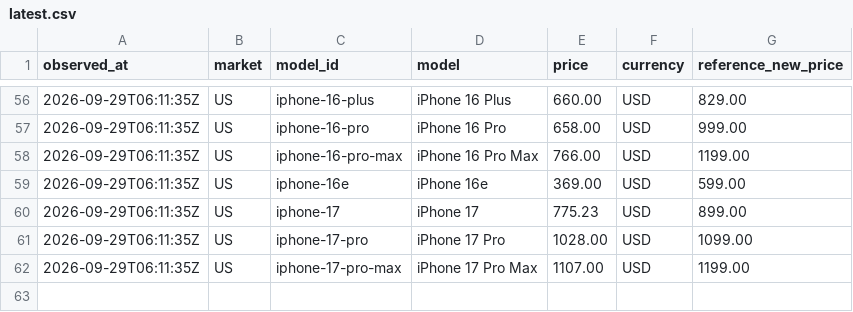
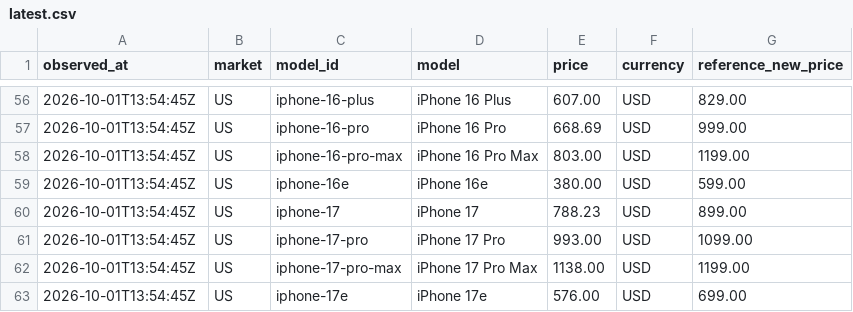
Before and after one commit to MarcoREGAD/priceradar-dataset, a CSV file: latest.csv, drawn as a sheet; only a part is shown, gaps mark what is left out; the diff covers the shown part only.

```diff
--- a/latest.csv
+++ b/latest.csv
@@ -56,7 +56,8 @@ observed_at,market,model_id,model,price,currency,reference_new_price
-2026-09-29T06:11:35Z,US,iphone-16-plus,iPhone 16 Plus,660.00,USD,829.00
-2026-09-29T06:11:35Z,US,iphone-16-pro,iPhone 16 Pro,658.00,USD,999.00
-2026-09-29T06:11:35Z,US,iphone-16-pro-max,iPhone 16 Pro Max,766.00,USD,1199.00
-2026-09-29T06:11:35Z,US,iphone-16e,iPhone 16e,369.00,USD,599.00
-2026-09-29T06:11:35Z,US,iphone-17,iPhone 17,775.23,USD,899.00
-2026-09-29T06:11:35Z,US,iphone-17-pro,iPhone 17 Pro,1028.00,USD,1099.00
-2026-09-29T06:11:35Z,US,iphone-17-pro-max,iPhone 17 Pro Max,1107.00,USD,1199.00
+2026-10-01T13:54:45Z,US,iphone-16-plus,iPhone 16 Plus,607.00,USD,829.00
+2026-10-01T13:54:45Z,US,iphone-16-pro,iPhone 16 Pro,668.69,USD,999.00
+2026-10-01T13:54:45Z,US,iphone-16-pro-max,iPhone 16 Pro Max,803.00,USD,1199.00
+2026-10-01T13:54:45Z,US,iphone-16e,iPhone 16e,380.00,USD,599.00
+2026-10-01T13:54:45Z,US,iphone-17,iPhone 17,788.23,USD,899.00
+2026-10-01T13:54:45Z,US,iphone-17-pro,iPhone 17 Pro,993.00,USD,1099.00
+2026-10-01T13:54:45Z,US,iphone-17-pro-max,iPhone 17 Pro Max,1138.00,USD,1199.00
+2026-10-01T13:54:45Z,US,iphone-17e,iPhone 17e,576.00,USD,699.00
```
Also changed, not shown: 102 edited cells elsewhere in this file, 7 other files.
